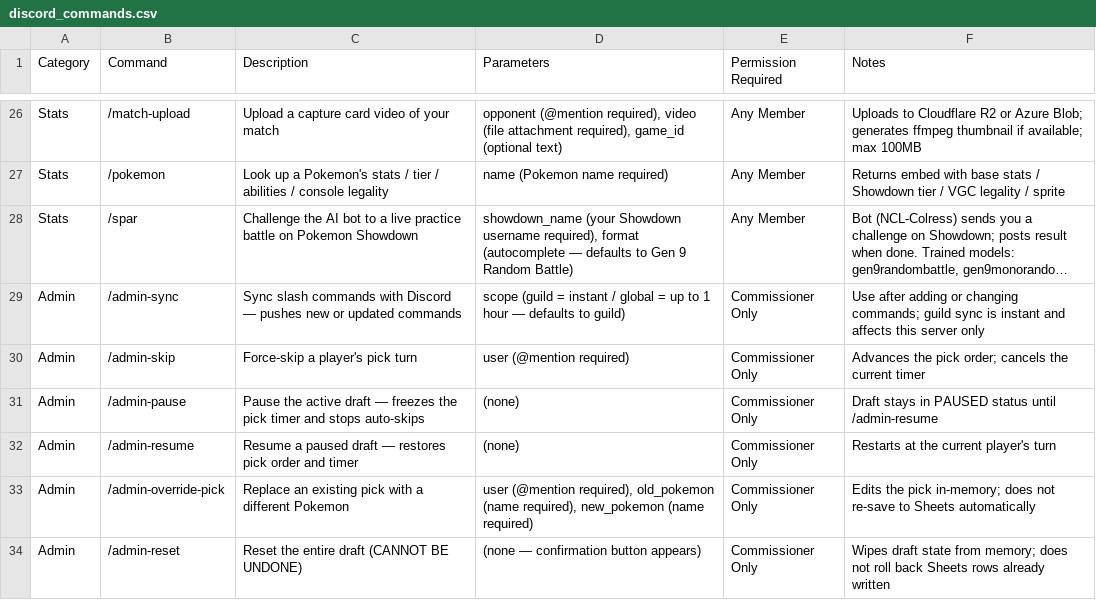
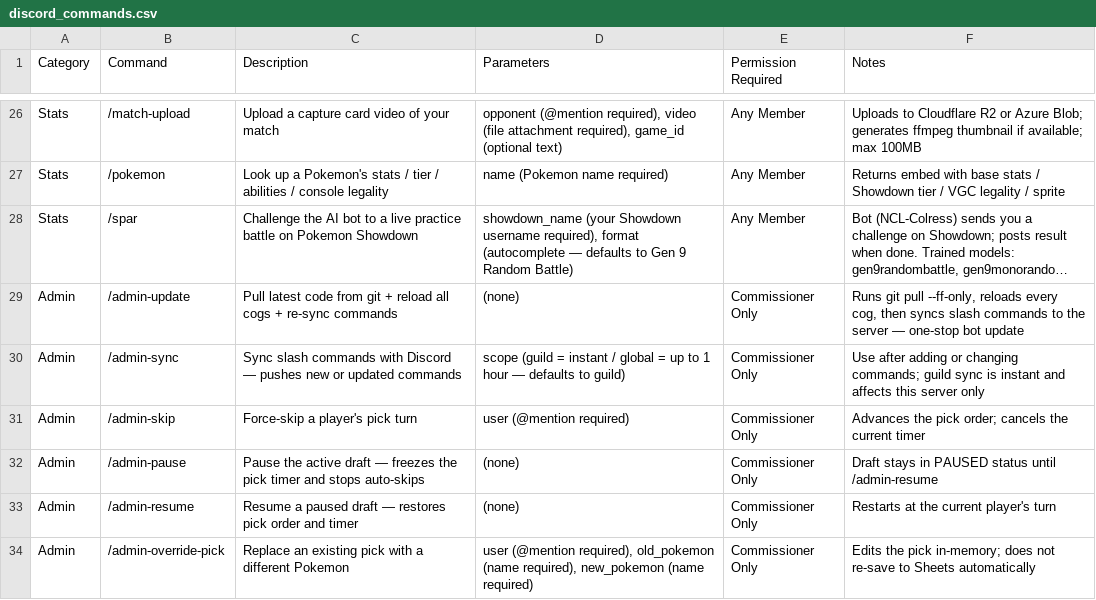
Before and after one commit to NoChillModeOnline/NCLPDLB, a CSV file: discord_commands.csv, drawn as a sheet; only a part is shown, gaps mark what is left out; the shorter side is filled out with more unchanged rows; long unchanged cells end in …; the diff names each change by its address in the sheet, - before the commit and + after, or states it on an @@ line.

```diff
--- a/discord_commands.csv
+++ b/discord_commands.csv
+row 29: Admin | /admin-update | Pull latest code from git + reload all cogs + re-sync commands | (none) | Commissioner Only | Runs git pull --ff-only, reloads every cog, then syncs slash commands to the server — one-stop bot update
```
Also changed, not shown: 5 other files.
